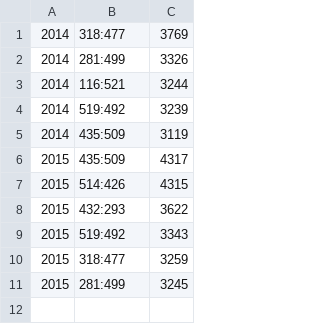
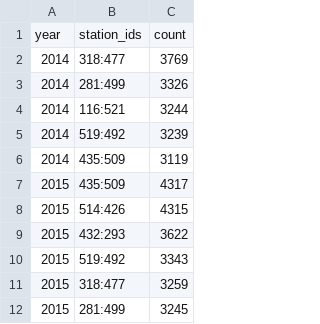
Before and after one commit to Vignesh6v/Taxi_Data_Miner, a CSV file: Results/hot_routes.csv, drawn as a sheet; the diff names each change by its address in the sheet, - before the commit and + after, or states it on an @@ line.

```diff
--- a/Results/hot_routes.csv
+++ b/Results/hot_routes.csv
+row 1: year | station_ids | count
```
Also changed, not shown: Results/google_estimate_2015_25<>35.csv, 2 other files.
